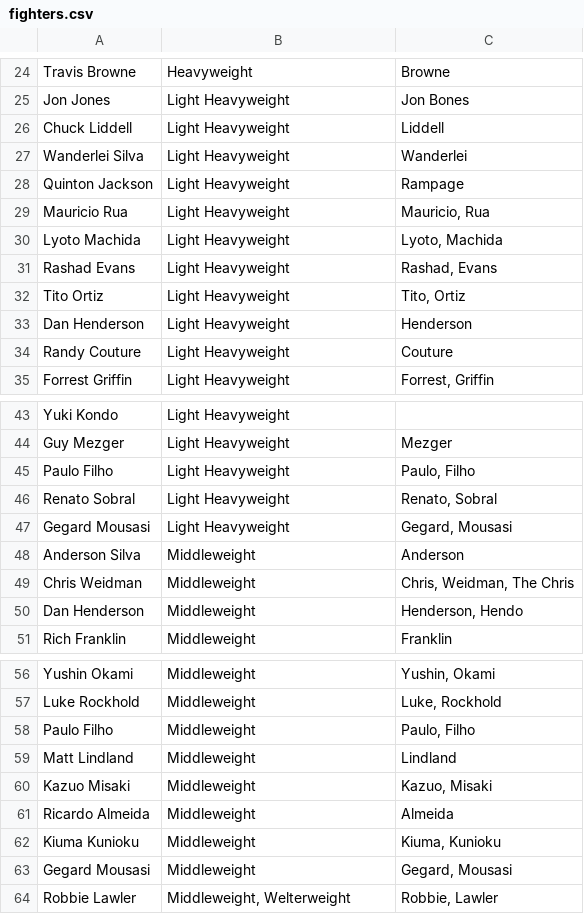
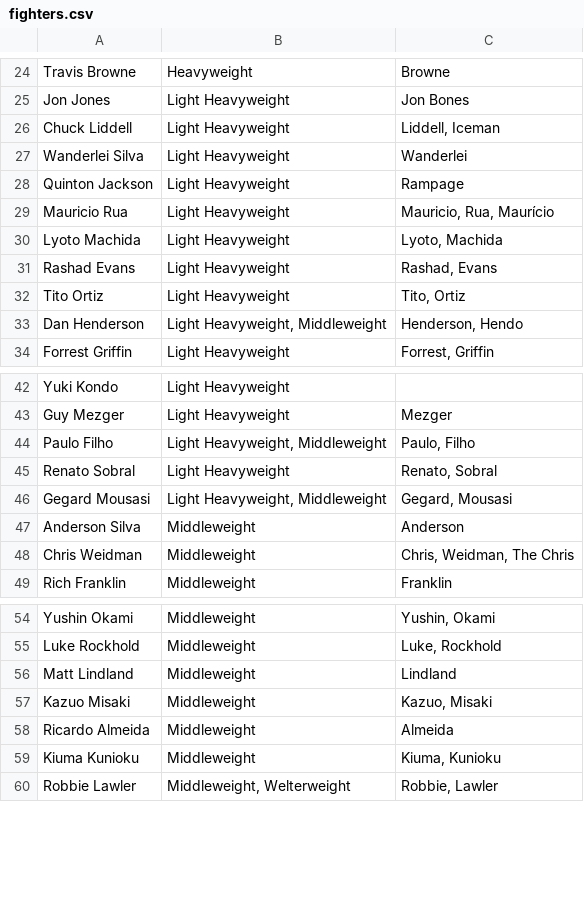
Before and after one commit to anderswb/mma_scrape_and_plot, a CSV file: fighters.csv, drawn as a sheet; only a part is shown, gaps mark what is left out; removed rows and columns are numbered as before the commit, all else as after; the diff covers the shown part only; the diff names each change by its address in the sheet, - before the commit and + after, or states it on an @@ line.

```diff
--- a/fighters.csv
+++ b/fighters.csv
-C26: Liddell
+C26: Liddell, Iceman
-C29: Mauricio, Rua
+C29: Mauricio, Rua, Maurício
-B33: Light Heavyweight
+B33: Light Heavyweight, Middleweight
-C33: Henderson
+C33: Henderson, Hendo
-row 34: Randy Couture | Light Heavyweight | Couture
-B44: Light Heavyweight
+B44: Light Heavyweight, Middleweight
-B46: Light Heavyweight
+B46: Light Heavyweight, Middleweight
-row 50: Dan Henderson | Middleweight | Henderson, Hendo
-row 58: Paulo Filho | Middleweight | Paulo, Filho
-row 63: Gegard Mousasi | Middleweight | Gegard, Mousasi
```
Also changed, not shown: 21 added rows, 4 removed rows and 17 edited cells elsewhere in this file.
